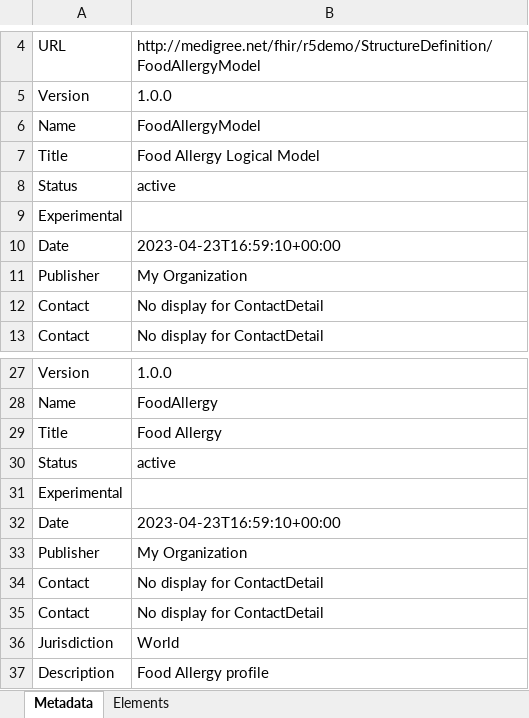
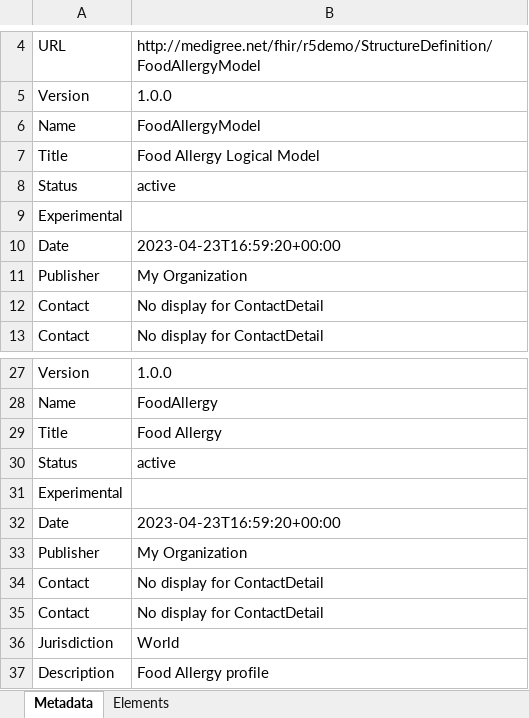
Before and after one commit to costateixeira/r5demo, an Excel workbook: all-profiles.xlsx, sheet Metadata, drawn as a sheet; only a part is shown, gaps mark what is left out; values as stored, in another font and other column widths than the file's, no borders; the diff names each change by its address in the sheet, - before the commit and + after, or states it on an @@ line.

```diff
--- a/all-profiles.xlsx (sheet Metadata)
+++ b/all-profiles.xlsx (sheet Metadata)
-B10: 2023-04-23T16:59:10+00:00
+B10: 2023-04-23T16:59:20+00:00
-B32: 2023-04-23T16:59:10+00:00
+B32: 2023-04-23T16:59:20+00:00
```
Also changed, not shown: StructureDefinition-FoodAllergy.xlsx, StructureDefinition-FoodAllergyModel.xlsx, 44 other files.
